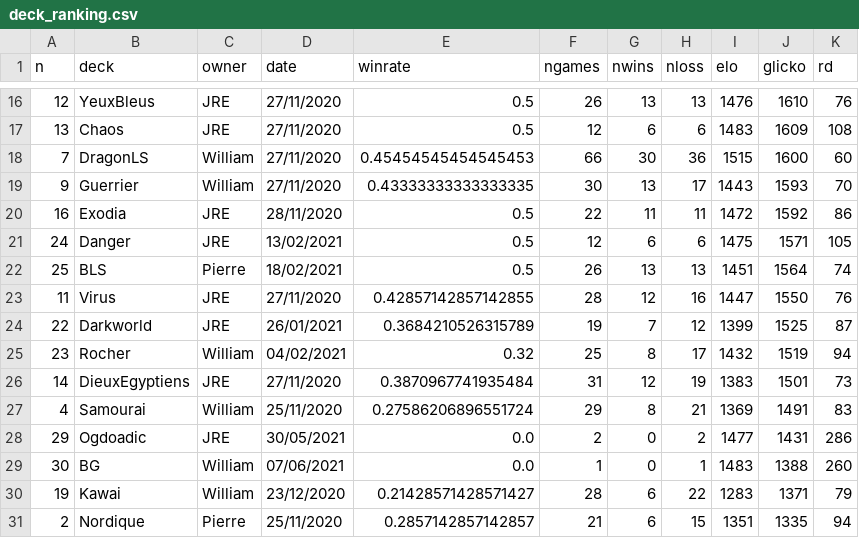
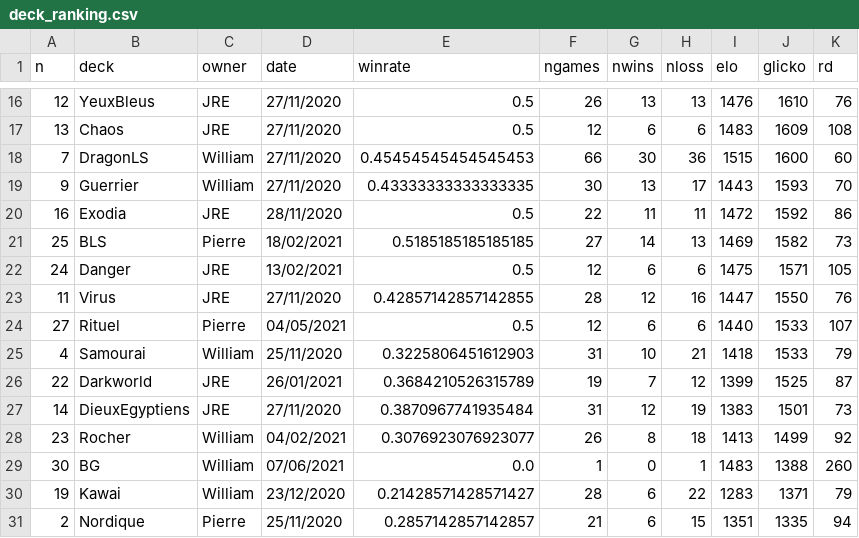
Before and after one commit to williamjussiau/ygoranking, a CSV file: data/deck_ranking.csv, drawn as a sheet; only a part is shown, gaps mark what is left out; the diff covers the shown part only.

```diff
--- a/data/deck_ranking.csv
+++ b/data/deck_ranking.csv
@@ -20,10 +20,10 @@ n,deck,owner,date,winrate,ngames,nwins,nloss,elo,glicko,rd
 16,Exodia,JRE,28/11/2020,0.5,22,11,11,1472,1592,86
+25,BLS,Pierre,18/02/2021,0.5185185185185185,27,14,13,1469,1582,73
 24,Danger,JRE,13/02/2021,0.5,12,6,6,1475,1571,105
-25,BLS,Pierre,18/02/2021,0.5,26,13,13,1451,1564,74
 11,Virus,JRE,27/11/2020,0.42857142857142855,28,12,16,1447,1550,76
+27,Rituel,Pierre,04/05/2021,0.5,12,6,6,1440,1533,107
+4,Samourai,William,25/11/2020,0.3225806451612903,31,10,21,1418,1533,79
 22,Darkworld,JRE,26/01/2021,0.3684210526315789,19,7,12,1399,1525,87
-23,Rocher,William,04/02/2021,0.32,25,8,17,1432,1519,94
 14,DieuxEgyptiens,JRE,27/11/2020,0.3870967741935484,31,12,19,1383,1501,73
-4,Samourai,William,25/11/2020,0.27586206896551724,29,8,21,1369,1491,83
-29,Ogdoadic,JRE,30/05/2021,0.0,2,0,2,1477,1431,286
+23,Rocher,William,04/02/2021,0.3076923076923077,26,8,18,1413,1499,92
 30,BG,William,07/06/2021,0.0,1,0,1,1483,1388,260
```
Also changed, not shown: 3 added rows, 3 removed rows and 24 edited cells elsewhere in this file, data/game_history.csv, 1 other file.
